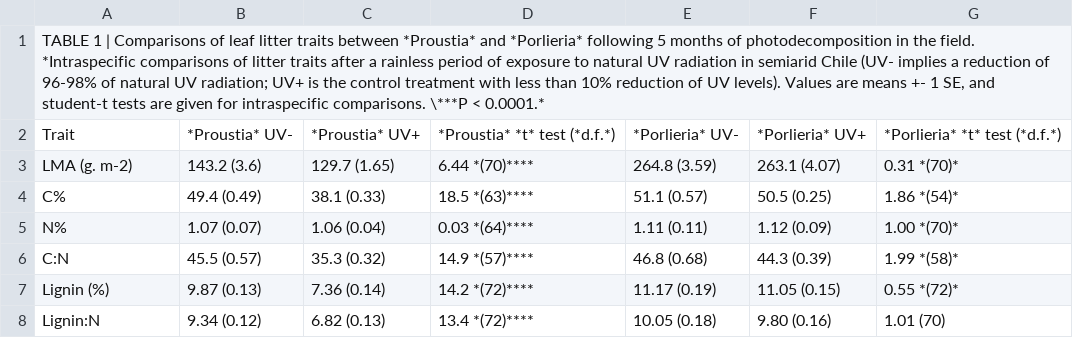
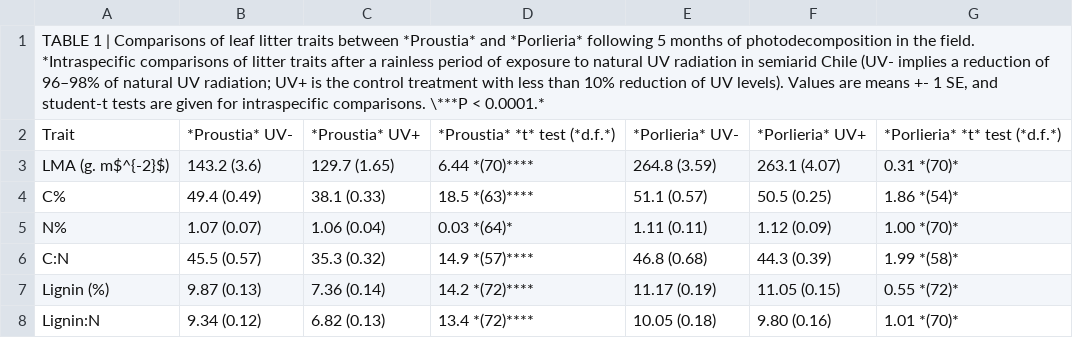
Before and after one commit to SavaScott/SoilDRaH_SRS, a CSV file: 01_DataRescue/Gaxiola2015/temp/Gaxiola2015_Table1_LK.csv, drawn as a sheet.

Commit message:
CC Table 1
Updated the table header and values to correct formatting issues and improve clarity.

```diff
--- a/01_DataRescue/Gaxiola2015/temp/Gaxiola2015_Table1_LK.csv
+++ b/01_DataRescue/Gaxiola2015/temp/Gaxiola2015_Table1_LK.csv
@@ -1,8 +1,8 @@
-"TABLE 1 | Comparisons of leaf litter traits between *Proustia* and *Porlieria* following 5 months of photodecomposition in the field. *Intraspecific comparisons of litter traits after a rainless period of exposure to natural UV radiation in semiarid Chile (UV- implies a reduction of 96-98% of natural UV radiation; UV+ is the control treatment with less than 10% reduction of UV levels). Values are means +- 1 SE, and student-t tests are given for intraspecific comparisons. \***P < 0.0001.*",,,,,,
+"TABLE 1 | Comparisons of leaf litter traits between *Proustia* and *Porlieria* following 5 months of photodecomposition in the field. *Intraspecific comparisons of litter traits after a rainless period of exposure to natural UV radiation in semiarid Chile (UV- implies a reduction of 96–98% of natural UV radiation; UV+ is the control treatment with less than 10% reduction of UV levels). Values are means +- 1 SE, and student-t tests are given for intraspecific comparisons. \***P < 0.0001.*",,,,,,
 Trait,*Proustia* UV-,*Proustia* UV+,*Proustia* *t* test (*d.f.*),*Porlieria* UV-,*Porlieria* UV+,*Porlieria* *t* test (*d.f.*)
-LMA (g. m-2),143.2 (3.6),129.7 (1.65),6.44 *(70)****,264.8 (3.59),263.1 (4.07),0.31 *(70)*
+LMA (g. m$^{-2}$),143.2 (3.6),129.7 (1.65),6.44 *(70)****,264.8 (3.59),263.1 (4.07),0.31 *(70)*
 C%,49.4 (0.49),38.1 (0.33),18.5 *(63)****,51.1 (0.57),50.5 (0.25),1.86 *(54)*
-N%,1.07 (0.07),1.06 (0.04),0.03 *(64)****,1.11 (0.11),1.12 (0.09),1.00 *(70)*
+N%,1.07 (0.07),1.06 (0.04),0.03 *(64)*,1.11 (0.11),1.12 (0.09),1.00 *(70)*
 C:N,45.5 (0.57),35.3 (0.32),14.9 *(57)****,46.8 (0.68),44.3 (0.39),1.99 *(58)*
 Lignin (%),9.87 (0.13),7.36 (0.14),14.2 *(72)****,11.17 (0.19),11.05 (0.15),0.55 *(72)*
-Lignin:N,9.34 (0.12),6.82 (0.13),13.4 *(72)****,10.05 (0.18),9.80 (0.16),1.01 (70)
+Lignin:N,9.34 (0.12),6.82 (0.13),13.4 *(72)****,10.05 (0.18),9.80 (0.16),1.01 *(70)*
```
